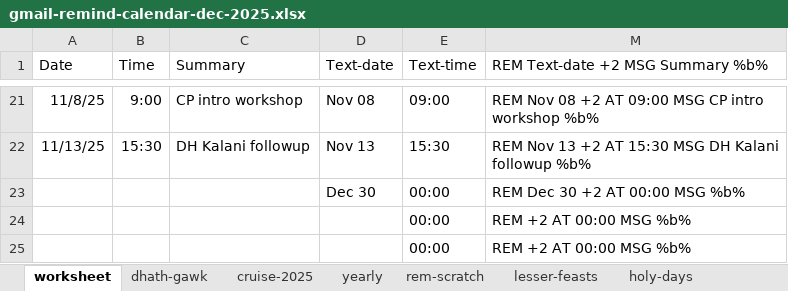
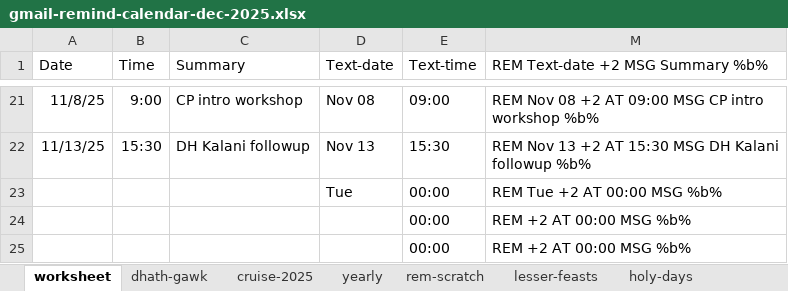
Before and after one commit to dalesgit/zettelkasten, an Excel workbook: assets/gmail-remind-calendar-dec-2025.xlsx, sheet worksheet, drawn as a sheet; only a part is shown, gaps mark what is left out; values as stored, in another font and other column widths than the file's, no borders; the diff names each change by its address in the sheet, - before the commit and + after, or states it on an @@ line.

```diff
--- a/assets/gmail-remind-calendar-dec-2025.xlsx (sheet worksheet)
+++ b/assets/gmail-remind-calendar-dec-2025.xlsx (sheet worksheet)
-D23 (Text-date): Dec 30
+D23 (Text-date): Tue
-M23 (REM Text-date +2 MSG Summary %b%): REM Dec 30 +2 AT 00:00 MSG %b%
+M23 (REM Text-date +2 MSG Summary %b%): REM Tue +2 AT 00:00 MSG %b%
```
Also changed, not shown: sheet dhath-gawk, 3 other files.
